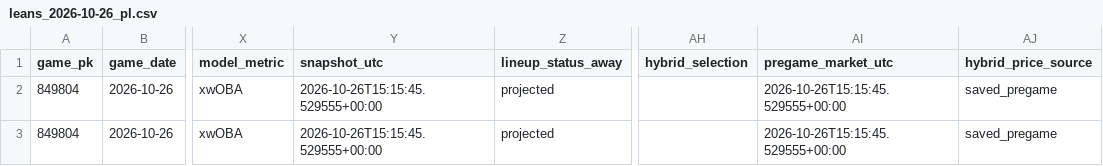
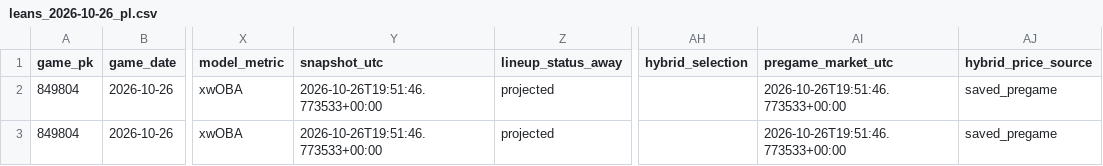
Before and after one commit to Dave356w/Dave356w, a CSV file: data/leans_2026-10-26_pl.csv, drawn as a sheet; only a part is shown, gaps mark what is left out; the diff names each change by its address in the sheet, - before the commit and + after, or states it on an @@ line.

```diff
--- a/data/leans_2026-10-26_pl.csv
+++ b/data/leans_2026-10-26_pl.csv
-Y2:Y3 (snapshot_utc): 2026-10-26T15:15:45.529555+00:00
+Y2:Y3 (snapshot_utc): 2026-10-26T19:51:46.773533+00:00
-AI2:AI3 (pregame_market_utc): 2026-10-26T15:15:45.529555+00:00
+AI2:AI3 (pregame_market_utc): 2026-10-26T19:51:46.773533+00:00
```
Also changed, not shown: data/hitters_2026-10-26_xw.csv, data/leans_2026-10-26_xw.csv, 2 other files.
